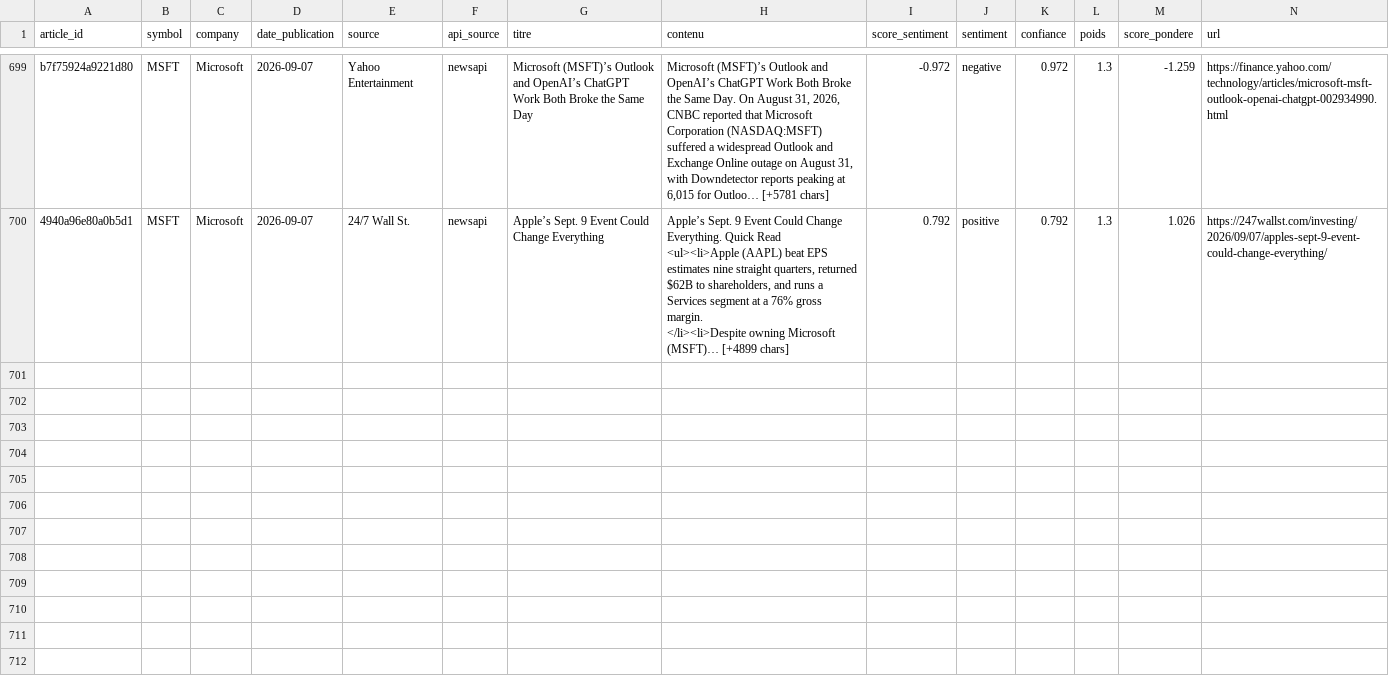
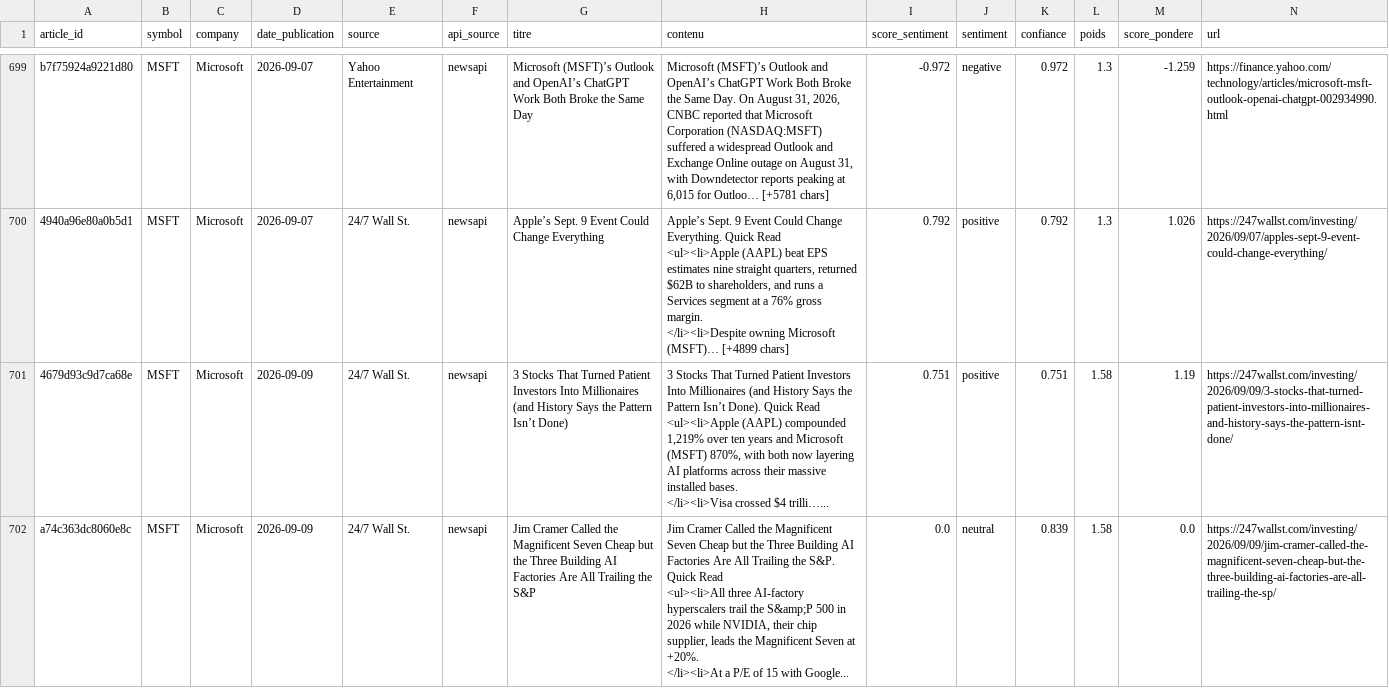
Before and after one commit to adam-hassen/stock-auto-update, a CSV file: data/articles_sentiment/MSFT.csv, drawn as a sheet; only a part is shown, gaps mark what is left out; rows hold the shown columns only; ↵ is a line break in a cell; the diff covers the shown part only; the diff names each change by its address in the sheet, - before the commit and + after, or states it on an @@ line.

```diff
--- a/data/articles_sentiment/MSFT.csv
+++ b/data/articles_sentiment/MSFT.csv
+row 701: 4679d93c9d7ca68e | MSFT | Microsoft | 2026-09-09 | 24/7 Wall St. | newsapi | 3 Stocks That Turned Patient Investors Into Millionaires (and History Says the Pattern Isn’t Done) | 3 Stocks That Turned Patient Investors Into Millionaires (and History Says the Pattern Isn’t Done). Quick Read ↵ <ul><li>Apple (AAPL) compounded 1,219% over ten years and Microsoft (MSFT) 870%, with both now layering AI platforms across their massive installed bases. ↵ </li><li>Visa crossed $4 trilli…... | 0.751 | positive | 0.751 | 1.58 | 1.19 | https://247wallst.com/investing/2026/09/09/3-stocks-that-turned-patient-investors-into-millionaires-and-history-says-the-pattern-isnt-done/
+row 702: a74c363dc8060e8c | MSFT | Microsoft | 2026-09-09 | 24/7 Wall St. | newsapi | Jim Cramer Called the Magnificent Seven Cheap but the Three Building AI Factories Are All Trailing the S&P | Jim Cramer Called the Magnificent Seven Cheap but the Three Building AI Factories Are All Trailing the S&P. Quick Read ↵ <ul><li>All three AI-factory hyperscalers trail the S&amp;P 500 in 2026 while NVIDIA, their chip supplier, leads the Magnificent Seven at +20%. ↵ </li><li>At a P/E of 15 with Google... | 0.0 | neutral | 0.839 | 1.58 | 0.0 | https://247wallst.com/investing/2026/09/09/jim-cramer-called-the-magnificent-seven-cheap-but-the-three-building-ai-factories-are-all-trailing-the-sp/
```
Also changed, not shown: 2 added rows elsewhere in this file, data/articles_sentiment/AAPL.csv, data/articles_sentiment/AMZN.csv, 14 other files.
